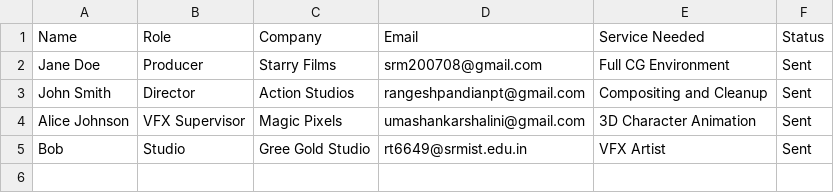
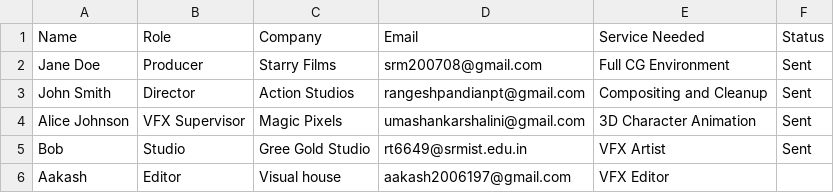
Before and after one commit to RangeshPandianPT/Smart-Email-Outreach-System, a CSV file: data/sample_leads.csv, drawn as a sheet; the diff names each change by its address in the sheet, - before the commit and + after, or states it on an @@ line.

Commit message:
Update lead CSV data

```diff
--- a/data/sample_leads.csv
+++ b/data/sample_leads.csv
+row 6: Aakash | Editor | Visual house | aakash2006197@gmail.com | VFX Editor
```
Also changed, not shown: 1 other file.
